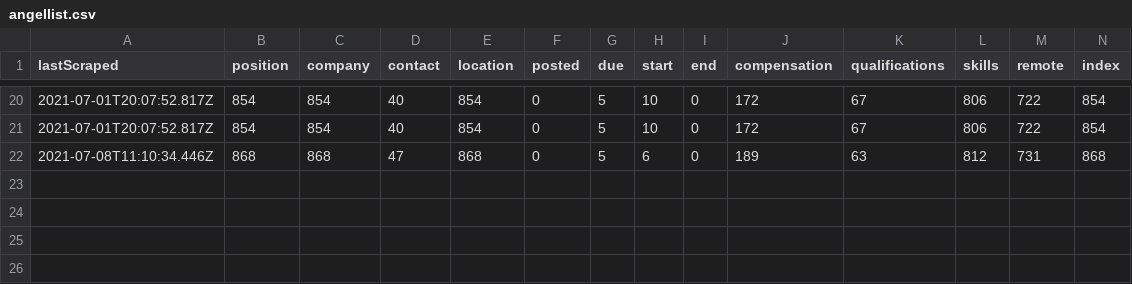
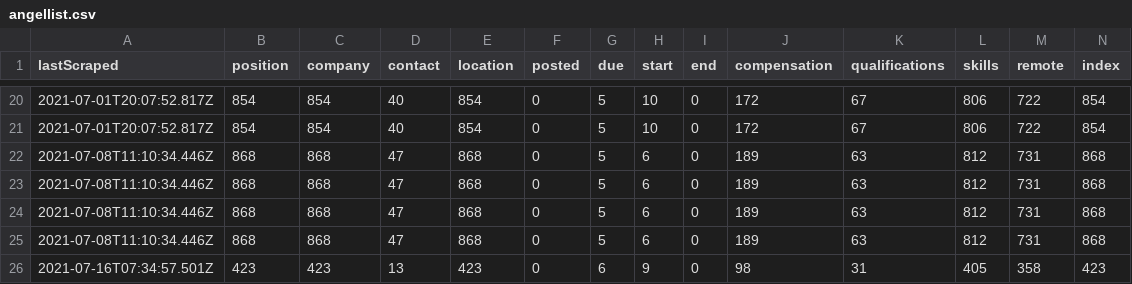
Before and after one commit to internaloha/internaloha, a CSV file: scraper/data/csv/angellist.csv, drawn as a sheet; only a part is shown, gaps mark what is left out; rows hold the shown columns only; the diff names each change by its address in the sheet, - before the commit and + after, or states it on an @@ line.

```diff
--- a/scraper/data/csv/angellist.csv
+++ b/scraper/data/csv/angellist.csv
+row 23: 2021-07-08T11:10:34.446Z | 868 | 868 | 47 | 868 | 0 | 5 | 6 | 0 | 189 | 63 | 812 | 731 | 868
+row 24: 2021-07-08T11:10:34.446Z | 868 | 868 | 47 | 868 | 0 | 5 | 6 | 0 | 189 | 63 | 812 | 731 | 868
+row 25: 2021-07-08T11:10:34.446Z | 868 | 868 | 47 | 868 | 0 | 5 | 6 | 0 | 189 | 63 | 812 | 731 | 868
+row 26: 2021-07-16T07:34:57.501Z | 423 | 423 | 13 | 423 | 0 | 6 | 9 | 0 | 98 | 31 | 405 | 358 | 423
```
Also changed, not shown: scraper/data/csv/soc.csv, 30 other files.
